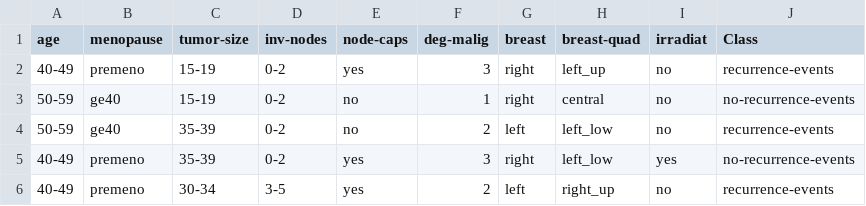
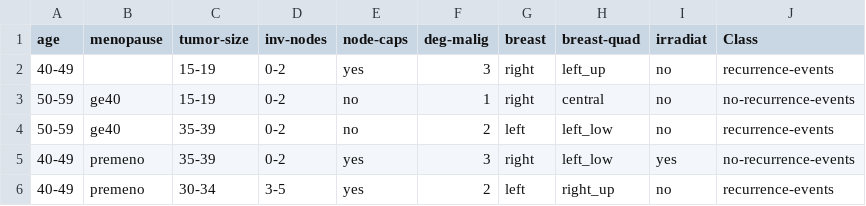
Before and after one commit to vandat0599/Lab01---PreProgressing, a CSV file: Lab01/B1/data/cancers.csv, drawn as a sheet; only a part is shown.

```diff
--- a/Lab01/B1/data/cancers.csv
+++ b/Lab01/B1/data/cancers.csv
@@ -1,3 +1,3 @@
 age,menopause,tumor-size,inv-nodes,node-caps,deg-malig,breast,breast-quad,irradiat,Class
-40-49,premeno,15-19,0-2,yes,3,right,left_up,no,recurrence-events
+40-49,,15-19,0-2,yes,3,right,left_up,no,recurrence-events
 50-59,ge40,15-19,0-2,no,1,right,central,no,no-recurrence-events
```
Also changed, not shown: 3 other files.
